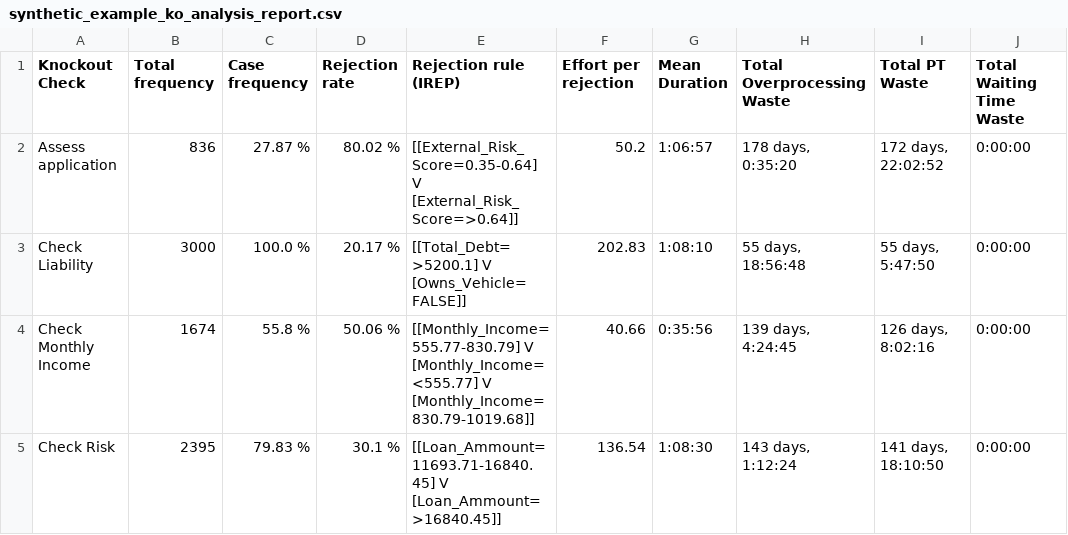
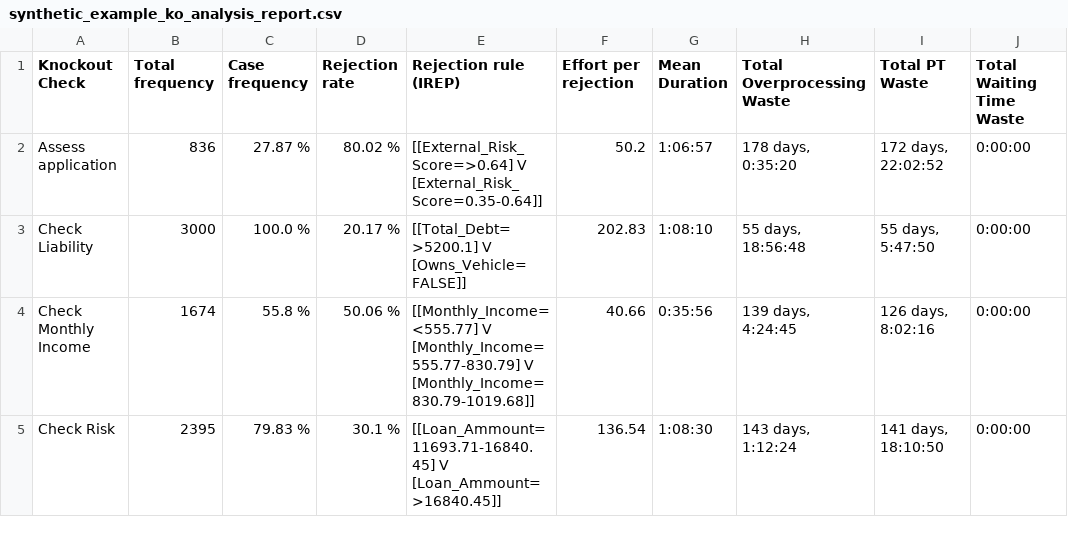
Before and after one commit to AutomatedProcessImprovement/knockouts-optimization, a CSV file: data/outputs/synthetic_example_ko_analysis_report.csv, drawn as a sheet; only a part is shown; ↵ is a line break in a cell; the diff names each change by its address in the sheet, - before the commit and + after, or states it on an @@ line.

```diff
--- a/data/outputs/synthetic_example_ko_analysis_report.csv
+++ b/data/outputs/synthetic_example_ko_analysis_report.csv
-E2 (Rejection rule (IREP)): [[External_Risk_Score=0.35-0.64] V ↵ [External_Risk_Score=>0.64]]
+E2 (Rejection rule (IREP)): [[External_Risk_Score=>0.64] V ↵ [External_Risk_Score=0.35-0.64]]
-E4 (Rejection rule (IREP)): [[Monthly_Income=555.77-830.79] V ↵ [Monthly_Income=<555.77] V ↵ [Monthly_Income=830.79-1019.68]]
+E4 (Rejection rule (IREP)): [[Monthly_Income=<555.77] V ↵ [Monthly_Income=555.77-830.79] V ↵ [Monthly_Income=830.79-1019.68]]
```
Also changed, not shown: 7 other files.
